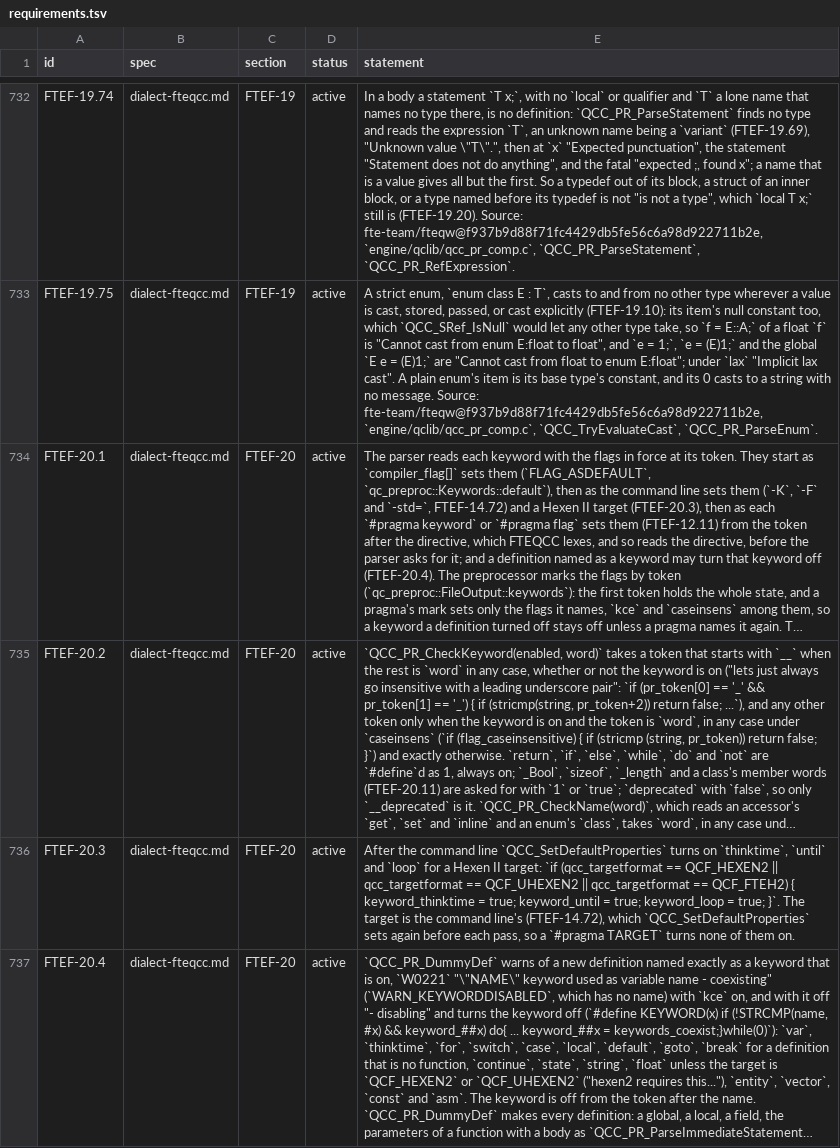
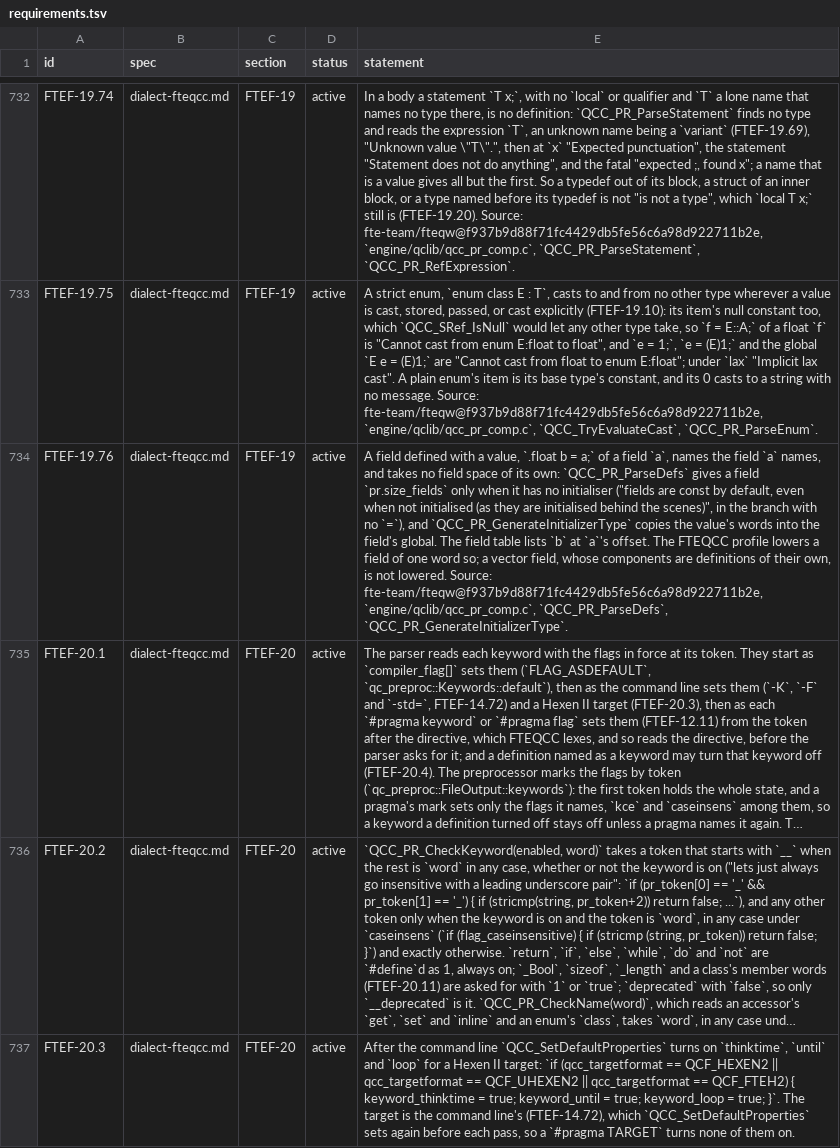
Before and after one commit to quakecstudio/editor, a TSV file: docs/spec/requirements.tsv, drawn as a sheet; only a part is shown, gaps mark what is left out; the shorter side is filled out with more unchanged rows; long unchanged cells end in …; the diff names each change by its address in the sheet, - before the commit and + after, or states it on an @@ line.

Commit message:
feat(codegen): lower a field defined with another field as FTEQCC does

```diff
--- a/docs/spec/requirements.tsv
+++ b/docs/spec/requirements.tsv
+row 734: FTEF-19.76 | dialect-fteqcc.md | FTEF-19 | active | A field defined with a value, `.float b = a;` of a field `a`, names the field `a` names, and takes no field space of its own: `QCC_PR_ParseDefs` gives a field `pr.size_fields` only when it has no initialiser ("fields are const by default, even when not initialised (as they are initialised behind the scenes)", in the branch with no `=`), and `QCC_PR_GenerateInitializerType` copies the value's words into the field's global. The field table lists `b` at `a`'s offset. The FTEQCC profile lowers a field of one word so; a vector field, whose components are definitions of their own, is not lowered. Source: fte-team/fteqw@f937b9d88f71fc4429db5fe56c6a98d922711b2e, `engine/qclib/qcc_pr_comp.c`, `QCC_PR_ParseDefs`, `QCC_PR_GenerateInitializerType`.
```
Also changed, not shown: 4 other files.
